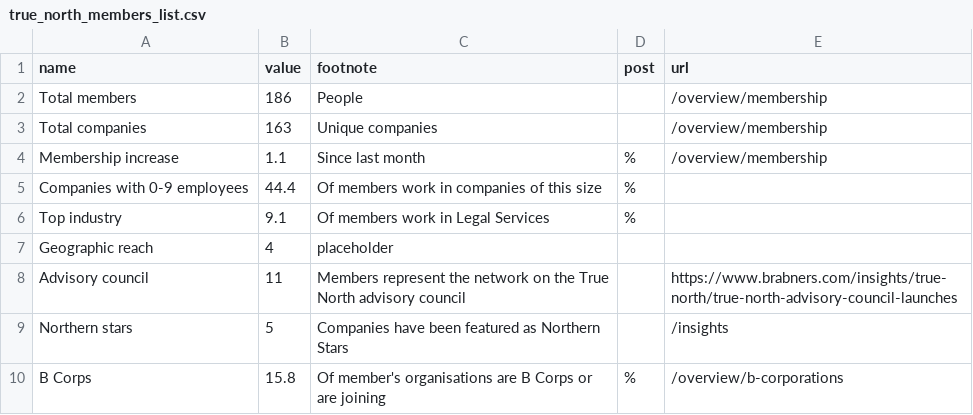
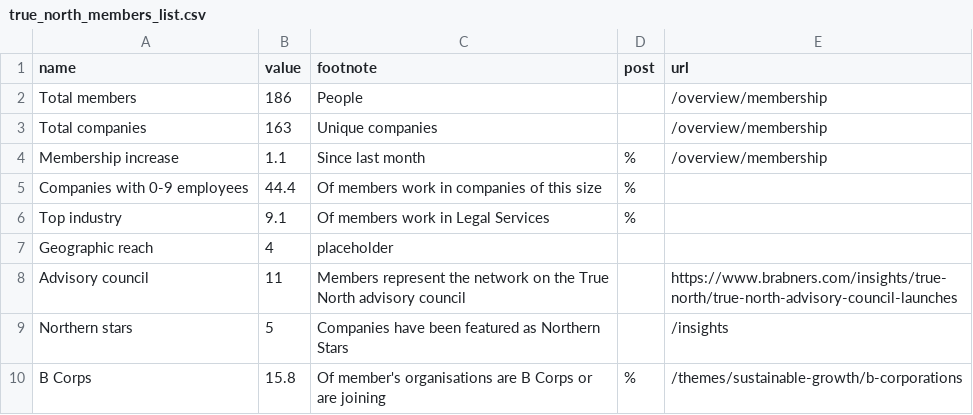
Before and after one commit to open-innovations/true-north, a CSV file: src/_data/dashboard/true_north_members_list.csv, drawn as a sheet.

Commit message:
Move B corps into sustainable-growth

```diff
--- a/src/_data/dashboard/true_north_members_list.csv
+++ b/src/_data/dashboard/true_north_members_list.csv
@@ -9,2 +9,2 @@ Advisory council,11,Members represent the network on the True North advisory cou
 Northern stars,5,Companies have been featured as Northern Stars,,/insights
-B Corps,15.8,Of member's organisations are B Corps or are joining,%,/overview/b-corporations
+B Corps,15.8,Of member's organisations are B Corps or are joining,%,/themes/sustainable-growth/b-corporations
```
Also changed, not shown: 4 other files.
